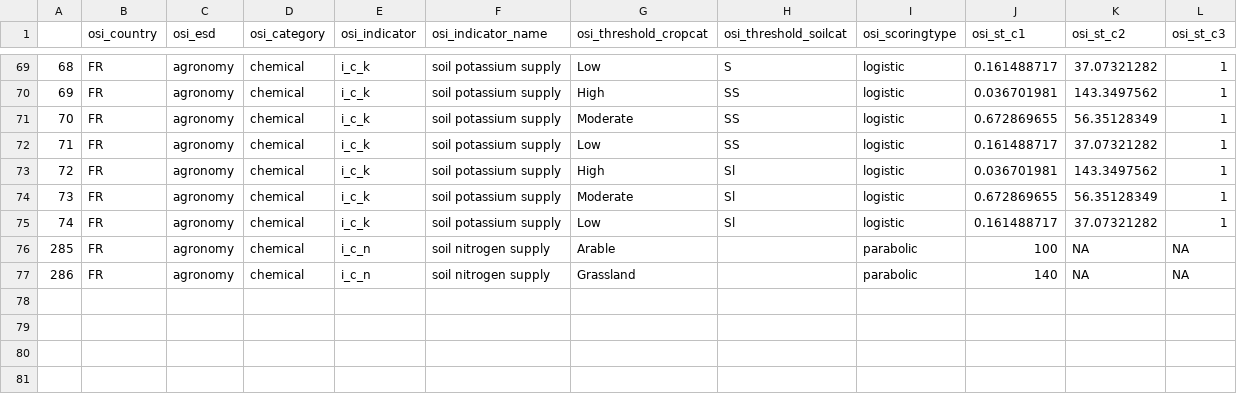
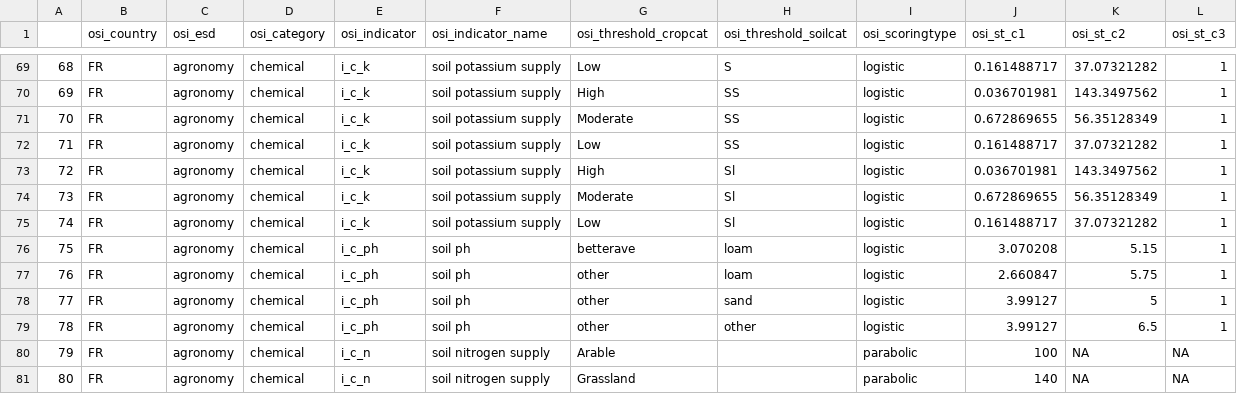
Before and after one commit to gerardhros/euosi, a CSV file: dev/osi_thresholds.csv, drawn as a sheet; only a part is shown, gaps mark what is left out; addresses are those after the commit; the diff names each change by its address in the sheet, - before the commit and + after, or states it on an @@ line.

```diff
--- a/dev/osi_thresholds.csv
+++ b/dev/osi_thresholds.csv
+row 76: 75 | FR | agronomy | chemical | i_c_ph | soil ph | betterave | loam | logistic | 3.070208 | 5.15 | 1
+row 77: 76 | FR | agronomy | chemical | i_c_ph | soil ph | other | loam | logistic | 2.660847 | 5.75 | 1
+row 78: 77 | FR | agronomy | chemical | i_c_ph | soil ph | other | sand | logistic | 3.99127 | 5 | 1
+row 79: 78 | FR | agronomy | chemical | i_c_ph | soil ph | other | other | logistic | 3.99127 | 6.5 | 1
@@ column A renumbered from row 80 down @@
```
Also changed, not shown: dev/osi_crops.csv, 1 other file.
